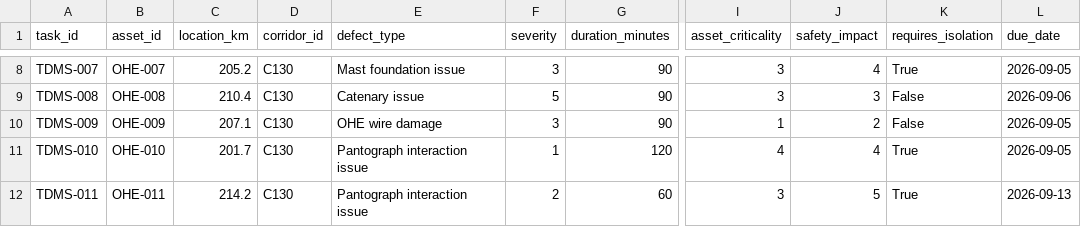
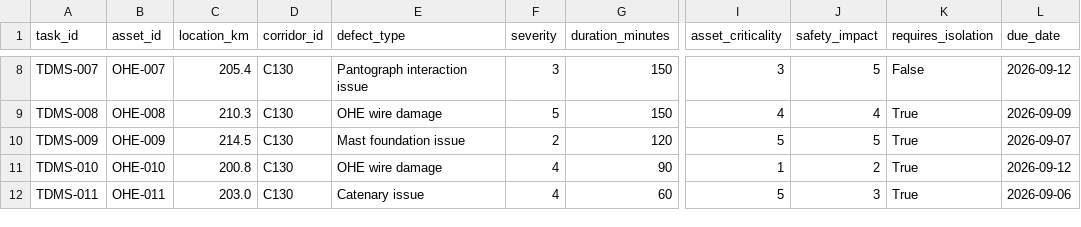
Before and after one commit to Yash-k-9/hydra-railway-block-planner, a CSV file: data/tdms.csv, drawn as a sheet; only a part is shown, gaps mark what is left out; the diff covers the shown part only; the diff names each change by its address in the sheet, - before the commit and + after, or states it on an @@ line.

```diff
--- a/data/tdms.csv
+++ b/data/tdms.csv
-C8 (location_km): 205.2
+C8 (location_km): 205.4
-E8 (defect_type): Mast foundation issue
+E8 (defect_type): Pantograph interaction issue
-G8:G9 (duration_minutes): 90
+G8:G9 (duration_minutes): 150
-J8 (safety_impact): 4
+J8 (safety_impact): 5
-K8 (requires_isolation): True
+K8 (requires_isolation): False
-L8 (due_date): 2026-09-05
+L8 (due_date): 2026-09-12
-C9 (location_km): 210.4
+C9 (location_km): 210.3
-E9 (defect_type): Catenary issue
+E9 (defect_type): OHE wire damage
-I9 (asset_criticality): 3
+I9 (asset_criticality): 4
-J9 (safety_impact): 3
+J9 (safety_impact): 4
-K9:K10 (requires_isolation): False
+K9:K10 (requires_isolation): True
-L9 (due_date): 2026-09-06
+L9 (due_date): 2026-09-09
-C10 (location_km): 207.1
+C10 (location_km): 214.5
-E10 (defect_type): OHE wire damage
+E10 (defect_type): Mast foundation issue
-F10 (severity): 3
+F10 (severity): 2
-G10 (duration_minutes): 90
+G10 (duration_minutes): 120
-I10 (asset_criticality): 1
+I10 (asset_criticality): 5
-J10 (safety_impact): 2
+J10 (safety_impact): 5
-L10 (due_date): 2026-09-05
+L10 (due_date): 2026-09-07
-C11 (location_km): 201.7
+C11 (location_km): 200.8
-E11 (defect_type): Pantograph interaction issue
+E11 (defect_type): OHE wire damage
-F11 (severity): 1
+F11 (severity): 4
-G11 (duration_minutes): 120
+G11 (duration_minutes): 90
-I11 (asset_criticality): 4
+I11 (asset_criticality): 1
-J11 (safety_impact): 4
+J11 (safety_impact): 2
-L11 (due_date): 2026-09-05
+L11 (due_date): 2026-09-12
-C12 (location_km): 214.2
+C12 (location_km): 203.0
-E12 (defect_type): Pantograph interaction issue
+E12 (defect_type): Catenary issue
-F12 (severity): 2
+F12 (severity): 4
-I12 (asset_criticality): 3
+I12 (asset_criticality): 5
-J12 (safety_impact): 5
+J12 (safety_impact): 3
-L12 (due_date): 2026-09-13
+L12 (due_date): 2026-09-06
```
Also changed, not shown: 148 edited cells elsewhere in this file, data/coa.csv, data/smms.csv, 5 other files.
